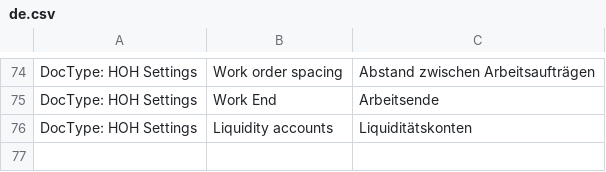
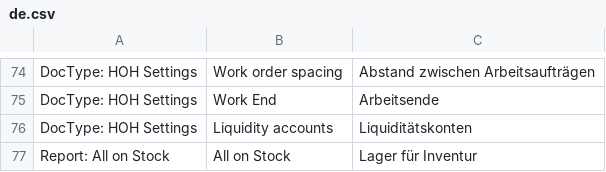
Before and after one commit to libracore/hoh, a CSV file: hoh/translations/de.csv, drawn as a sheet; only a part is shown, gaps mark what is left out; the diff names each change by its address in the sheet, - before the commit and + after, or states it on an @@ line.

Commit message:
translations

```diff
--- a/hoh/translations/de.csv
+++ b/hoh/translations/de.csv
+row 77: Report: All on Stock | All on Stock | Lager für Inventur
```
